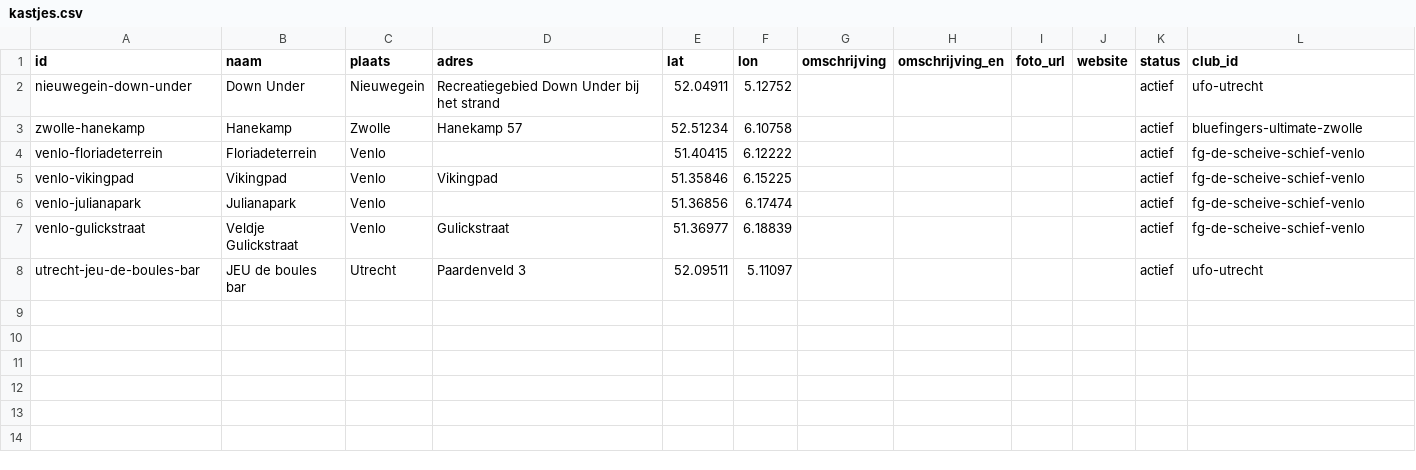
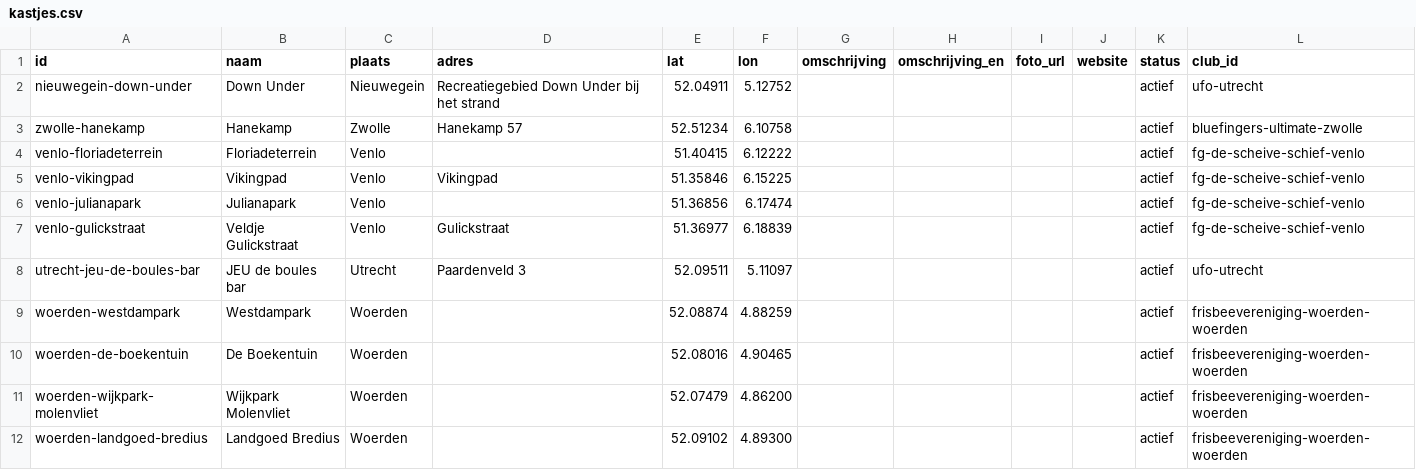
Before and after one commit to lkleuver/leenfrisbee, a CSV file: data/kastjes.csv, drawn as a sheet; the diff names each change by its address in the sheet, - before the commit and + after, or states it on an @@ line.

Commit message:
feat: add 4 Woerden cabinet locations
Westdampark, De Boekentuin, Wijkpark Molenvliet and Landgoed Bredius,
linked to Frisbeevereniging Woerden.

```diff
--- a/data/kastjes.csv
+++ b/data/kastjes.csv
+row 9: woerden-westdampark | Westdampark | Woerden |  | 52.08874 | 4.88259 |  |  |  |  | actief | frisbeevereniging-woerden-woerden
+row 10: woerden-de-boekentuin | De Boekentuin | Woerden |  | 52.08016 | 4.90465 |  |  |  |  | actief | frisbeevereniging-woerden-woerden
+row 11: woerden-wijkpark-molenvliet | Wijkpark Molenvliet | Woerden |  | 52.07479 | 4.86200 |  |  |  |  | actief | frisbeevereniging-woerden-woerden
+row 12: woerden-landgoed-bredius | Landgoed Bredius | Woerden |  | 52.09102 | 4.89300 |  |  |  |  | actief | frisbeevereniging-woerden-woerden
```
